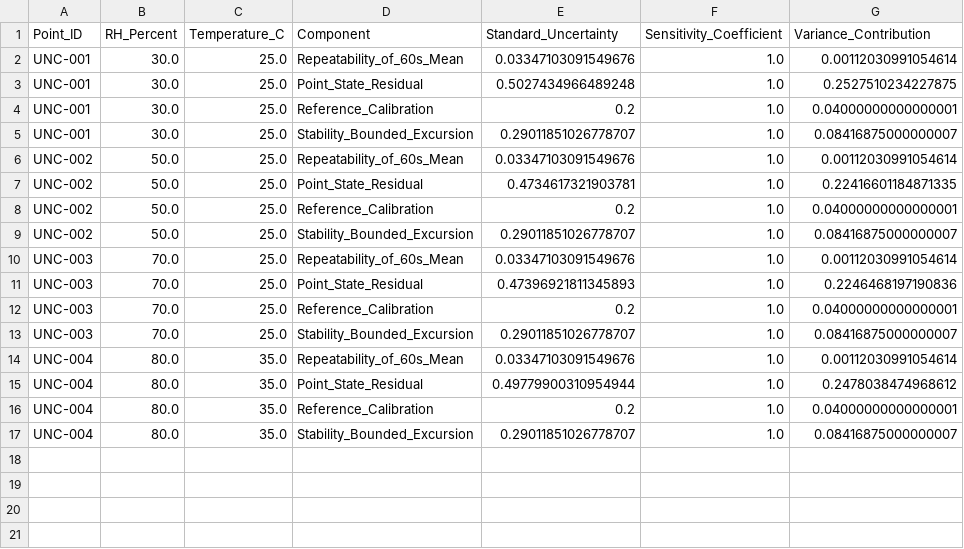
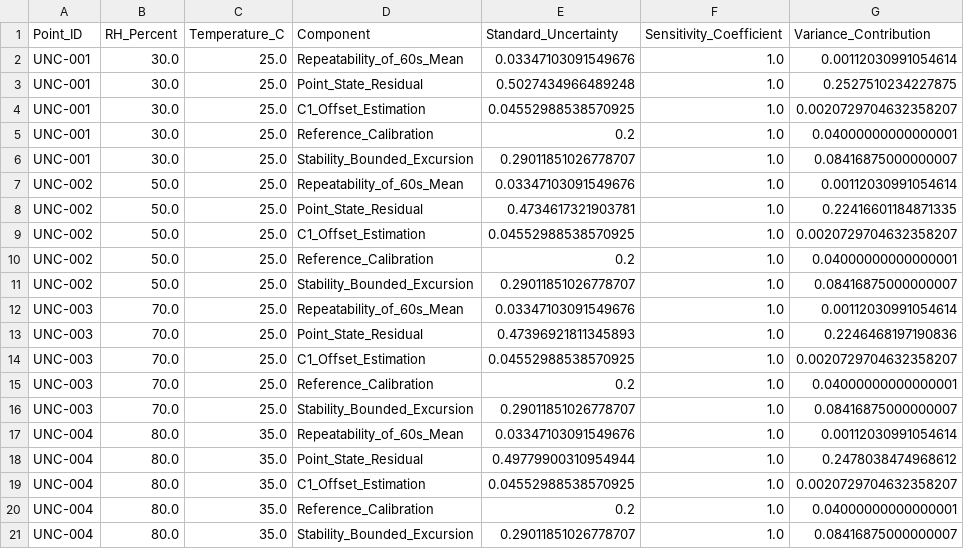
Before and after one commit to hmolhem/hvac-sensor-validation-metrology, a CSV file: reports/tables/hv011_uncertainty_budget.csv, drawn as a sheet; the diff names each change by its address in the sheet, - before the commit and + after, or states it on an @@ line.

```diff
--- a/reports/tables/hv011_uncertainty_budget.csv
+++ b/reports/tables/hv011_uncertainty_budget.csv
+row 4: UNC-001 | 30.0 | 25.0 | C1_Offset_Estimation | 0.04552988538570925 | 1.0 | 0.0020729704632358207
+row 9: UNC-002 | 50.0 | 25.0 | C1_Offset_Estimation | 0.04552988538570925 | 1.0 | 0.0020729704632358207
+row 14: UNC-003 | 70.0 | 25.0 | C1_Offset_Estimation | 0.04552988538570925 | 1.0 | 0.0020729704632358207
+row 19: UNC-004 | 80.0 | 35.0 | C1_Offset_Estimation | 0.04552988538570925 | 1.0 | 0.0020729704632358207
```
Also changed, not shown: reports/tables/hv011_uncertainty_sensitivity.csv, reports/tables/hv011_uncertainty_summary.csv, 32 other files.
